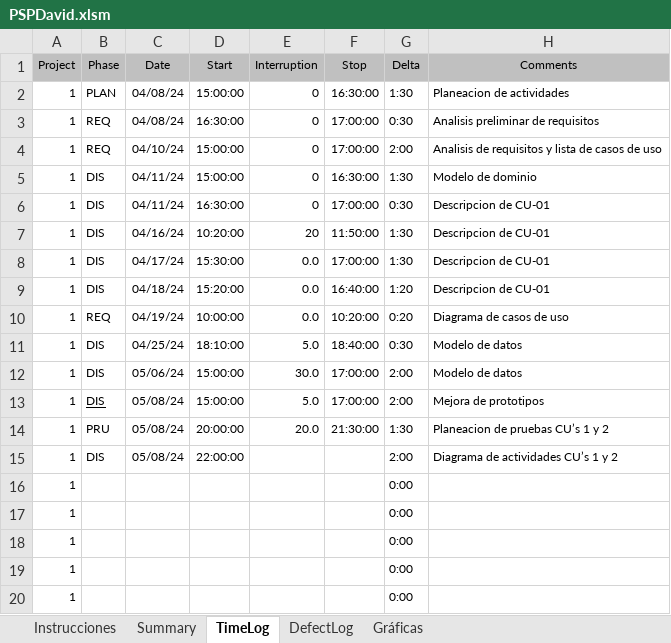
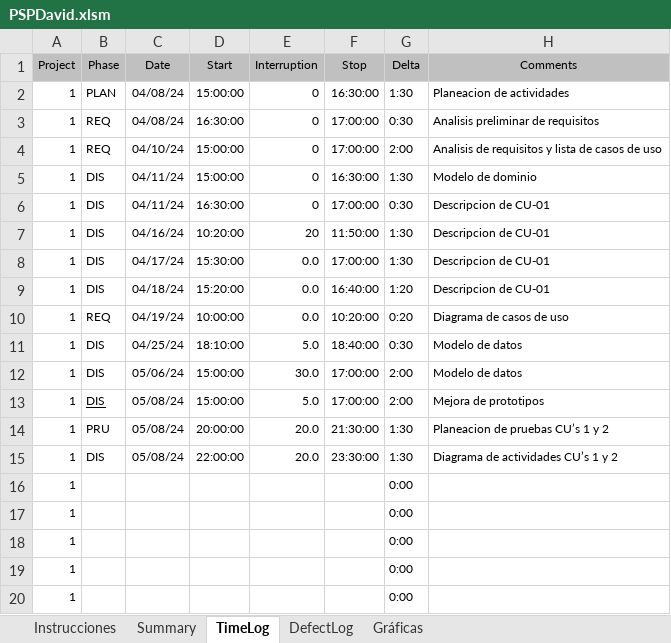
Before and after one commit to Guashasha/inmobiliaria-procesos, an Excel workbook: PSPDavid.xlsm, sheet TimeLog, drawn as a sheet; values as stored, in another font and other column widths than the file's, no borders; the diff names each change by its address in the sheet, - before the commit and + after, or states it on an @@ line.

```diff
--- a/PSPDavid.xlsm (sheet TimeLog)
+++ b/PSPDavid.xlsm (sheet TimeLog)
-E15 (Interruption): (empty)
+E15 (Interruption): 20.0
-F15 (Stop): (empty)
+F15 (Stop): 23:30:00
-G15 (Delta): 2:00
+G15 (Delta): 1:30
```
Also changed, not shown: 1 other file.
